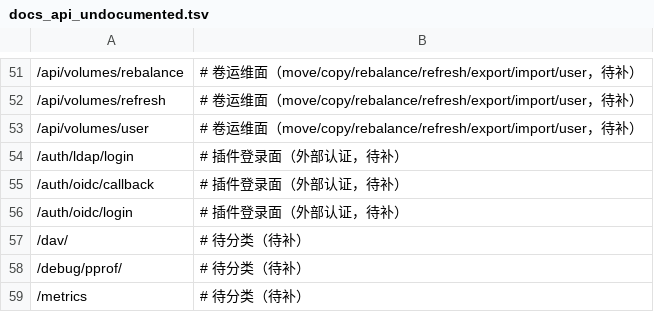
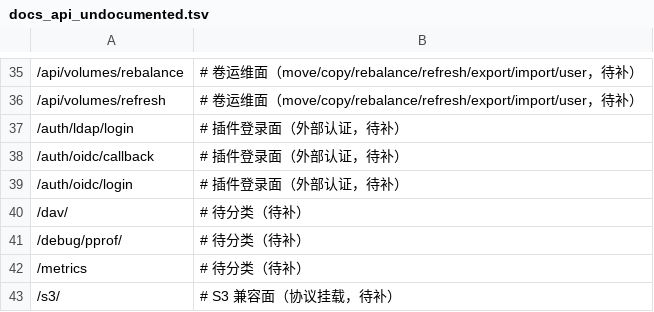
Before and after one commit to cocomhub/sproxy, a TSV file: internal/archcheck/docs_api_undocumented.tsv, drawn as a sheet; only a part is shown, gaps mark what is left out; the shorter side is filled out with more unchanged rows; the diff covers the shown part only.

```diff
--- a/internal/archcheck/docs_api_undocumented.tsv
+++ b/internal/archcheck/docs_api_undocumented.tsv
@@ -52,3 +36,2 @@
 /api/volumes/refresh	# 卷运维面（move/copy/rebalance/refresh/export/import/user，待补）
-/api/volumes/user	# 卷运维面（move/copy/rebalance/refresh/export/import/user，待补）
 /auth/ldap/login	# 插件登录面（外部认证，待补）
```
Also changed, not shown: 16 removed rows elsewhere in this file, 1 other file.
